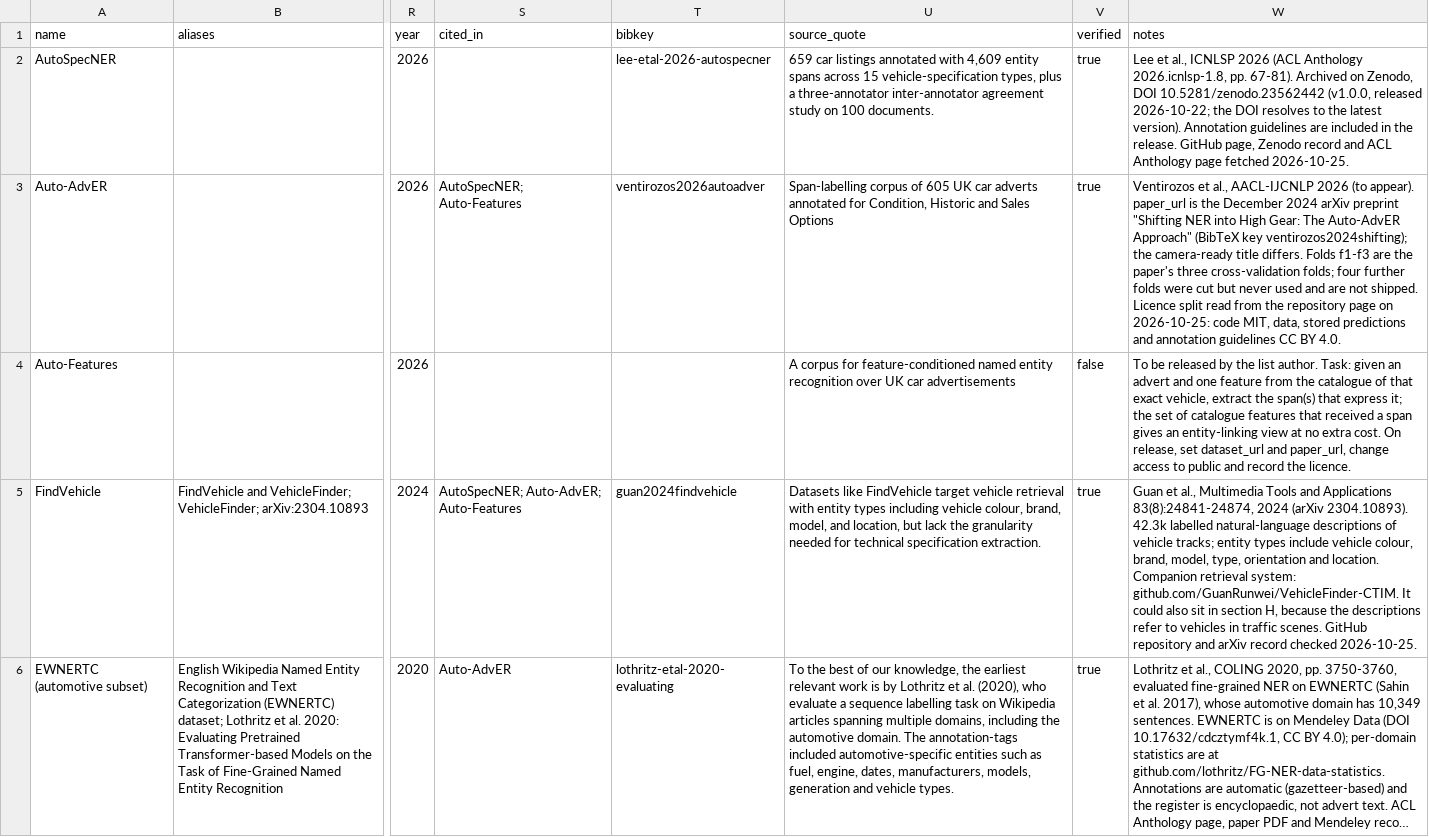
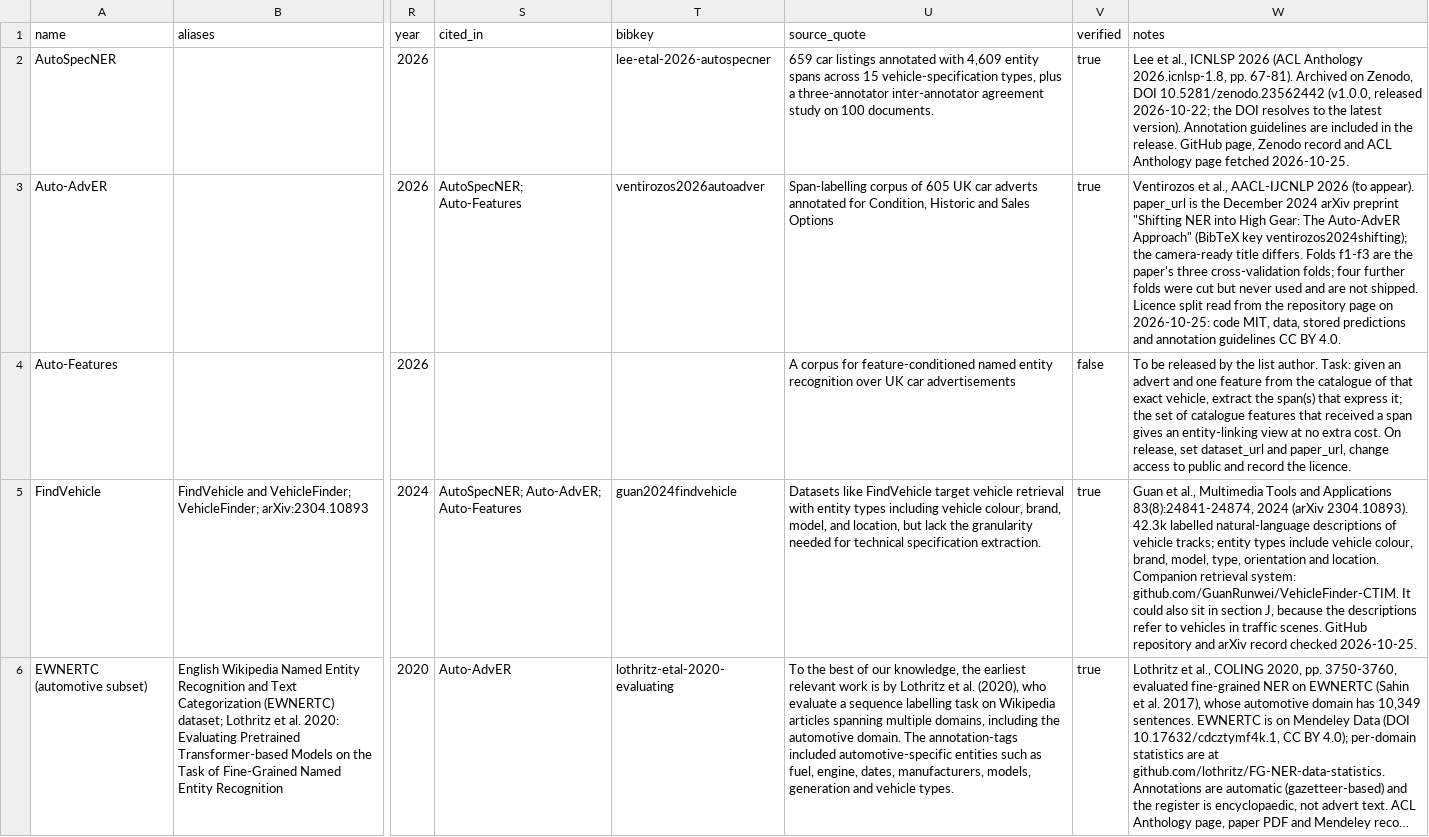
Before and after one commit to FilipposVentirozos/awesome-automotive-nlp, a CSV file: data/corpora.csv, drawn as a sheet; only a part is shown, gaps mark what is left out; long unchanged cells end in …; the diff covers the shown part only; the diff names each change by its address in the sheet, - before the commit and + after, or states it on an @@ line.

```diff
--- a/data/corpora.csv
+++ b/data/corpora.csv
-W5 (notes): …in section H, because the…
+W5 (notes): …in section J, because the…
```
Also changed, not shown: 117 edited cells elsewhere in this file, data/papers.csv, 12 other files.
